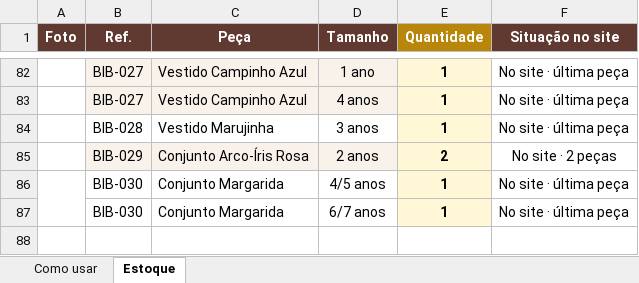
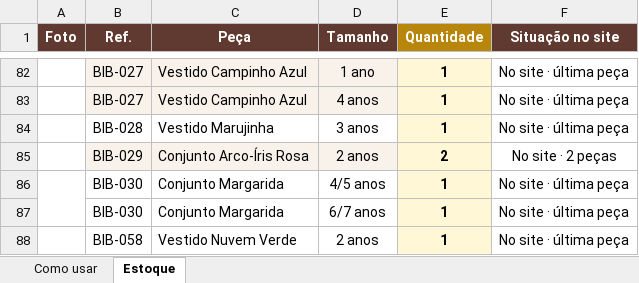
Before and after one commit to AlanneDias/bibilica-loja, an Excel workbook: estoque-bibilica.xlsx, sheet Estoque, drawn as a sheet; only a part is shown, gaps mark what is left out; values as stored, in another font and other column widths than the file's, no borders; charts and pictures and conditional formats not drawn; the diff names each change by its address in the sheet, - before the commit and + after, or states it on an @@ line.

```diff
--- a/estoque-bibilica.xlsx (sheet Estoque)
+++ b/estoque-bibilica.xlsx (sheet Estoque)
+row 88:  | BIB-058 | Vestido Nuvem Verde | 2 anos | 1 | No site · última peça
```
Also changed, not shown: 6 other files.
